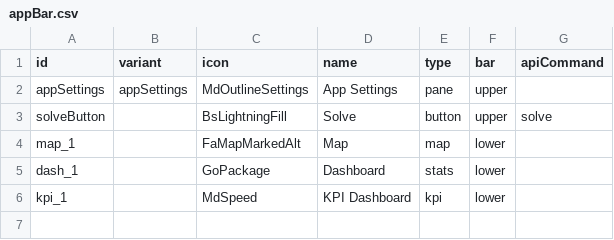
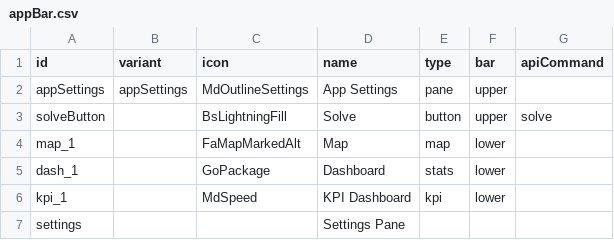
Before and after one commit to MIT-CAVE/cave_app, a CSV file: cave_api/src/cave_api/serialization_model/data/appBar/appBar.csv, drawn as a sheet; the diff names each change by its address in the sheet, - before the commit and + after, or states it on an @@ line.

```diff
--- a/cave_api/src/cave_api/serialization_model/data/appBar/appBar.csv
+++ b/cave_api/src/cave_api/serialization_model/data/appBar/appBar.csv
+row 7: settings |  |  | Settings Pane
```
Also changed, not shown: cave_api/src/cave_api/serialization_model/data/nodes/nodes.csv, 14 other files.
